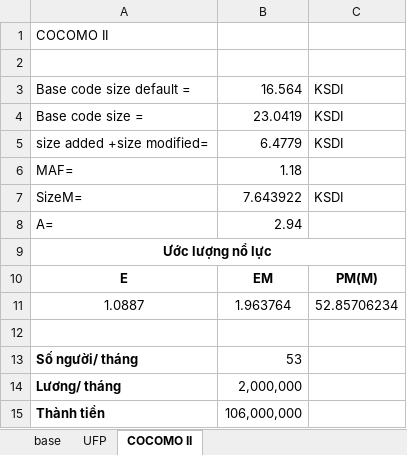
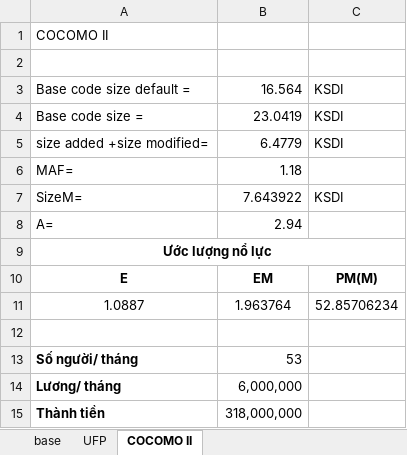
Before and after one commit to MoricVo/CuaHangNongDuoc, an Excel workbook: ke toan.xlsx, sheet COCOMO II, drawn as a sheet; values as stored, in another font and other column widths than the file's, no borders; charts and pictures not drawn; the diff names each change by its address in the sheet, - before the commit and + after, or states it on an @@ line.

Commit message:
asda

```diff
--- a/ke toan.xlsx (sheet COCOMO II)
+++ b/ke toan.xlsx (sheet COCOMO II)
-B14: 2,000,000
+B14: 6,000,000
-B15: 106,000,000
+B15: 318,000,000
```
